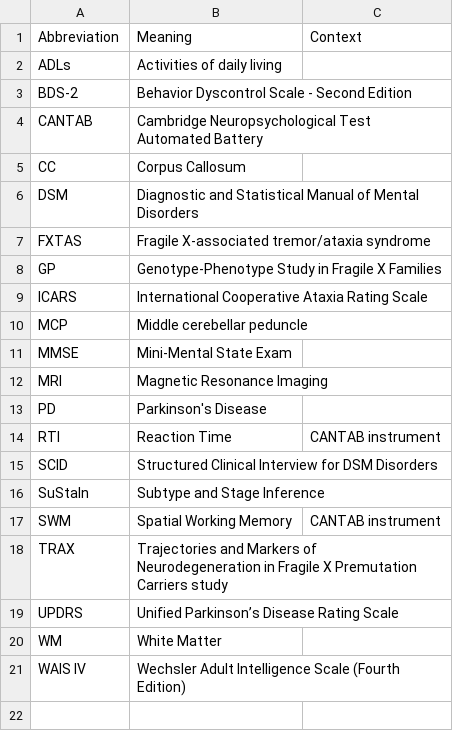
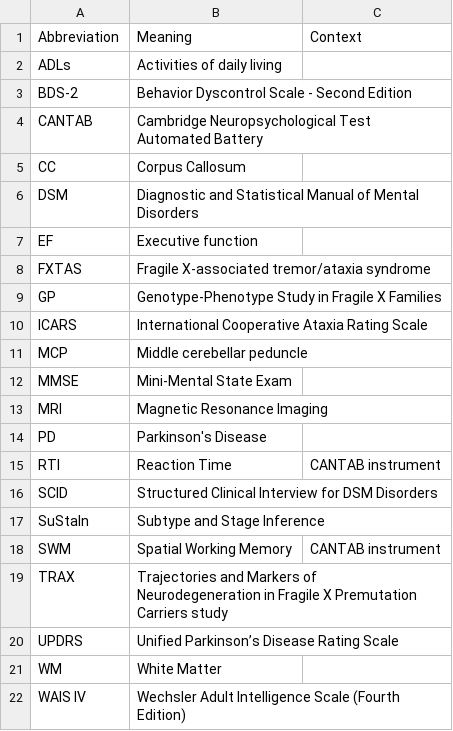
Before and after one commit to UCD-IDDRC/fxtas, a CSV file: analyses/abbreviations.csv, drawn as a sheet; the diff names each change by its address in the sheet, - before the commit and + after, or states it on an @@ line.

```diff
--- a/analyses/abbreviations.csv
+++ b/analyses/abbreviations.csv
+row 7: EF | Executive function
```
Also changed, not shown: 8 other files.
